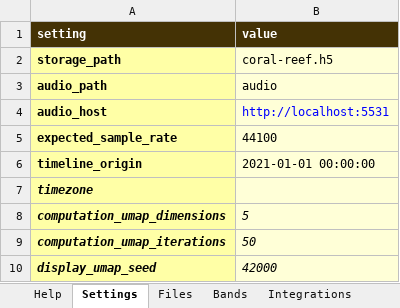
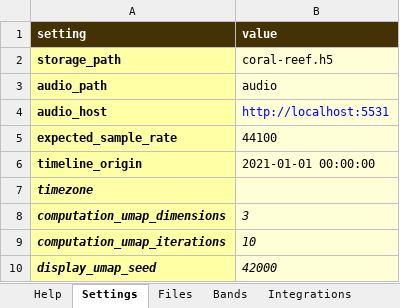
Before and after one commit to sound-scape-explorer/sound-scape-explorer, an Excel workbook: examples/campaigns/coral-reef-light/coral-reef.xlsx, sheet Settings, drawn as a sheet; values as stored, in another font and other column widths than the file's, no borders; the diff names each change by its address in the sheet, - before the commit and + after, or states it on an @@ line.

Commit message:
fix(Examples/CoralReefLight): Update results with 10 iterations, 3d calculation UMAPs

```diff
--- a/examples/campaigns/coral-reef-light/coral-reef.xlsx (sheet Settings)
+++ b/examples/campaigns/coral-reef-light/coral-reef.xlsx (sheet Settings)
-B8 (value): 5
+B8 (value): 3
-B9 (value): 50
+B9 (value): 10
```
Also changed, not shown: 1 other file.
